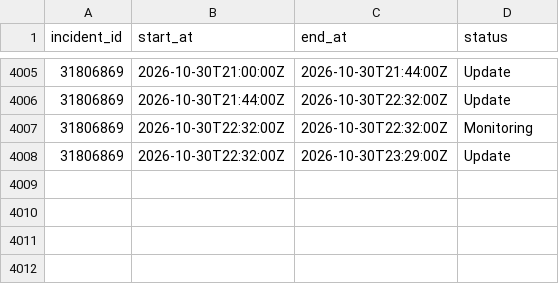
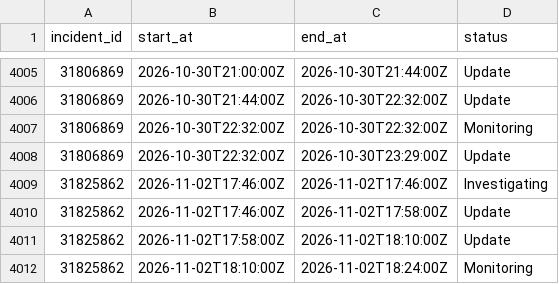
Before and after one commit to mrshu/github-statuses, a CSV file: parsed/segments.csv, drawn as a sheet; only a part is shown, gaps mark what is left out; the diff names each change by its address in the sheet, - before the commit and + after, or states it on an @@ line.

```diff
--- a/parsed/segments.csv
+++ b/parsed/segments.csv
+row 4009: 31825862 | 2026-11-02T17:46:00Z | 2026-11-02T17:46:00Z | Investigating
+row 4010: 31825862 | 2026-11-02T17:46:00Z | 2026-11-02T17:58:00Z | Update
+row 4011: 31825862 | 2026-11-02T17:58:00Z | 2026-11-02T18:10:00Z | Update
+row 4012: 31825862 | 2026-11-02T18:10:00Z | 2026-11-02T18:24:00Z | Monitoring
```
Also changed, not shown: parsed/downtime_windows.csv, 1 other file.
